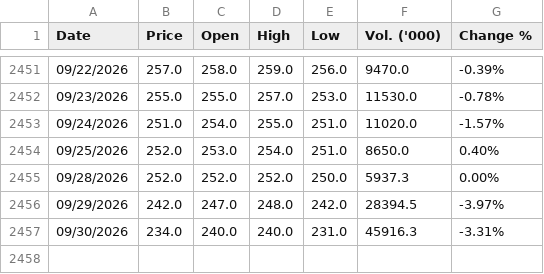
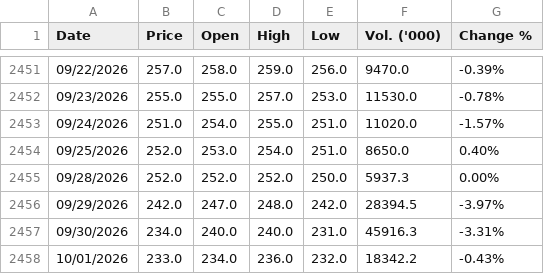
Before and after one commit to panifield/CN340_Stock_Prediction, a CSV file: task_b/raw_data/KBANK_10Y_Cleaned.csv, drawn as a sheet; only a part is shown, gaps mark what is left out; the diff names each change by its address in the sheet, - before the commit and + after, or states it on an @@ line.

Commit message:
data: task_b raw_data ถึง 2026-10-01 (yahoo)

```diff
--- a/task_b/raw_data/KBANK_10Y_Cleaned.csv
+++ b/task_b/raw_data/KBANK_10Y_Cleaned.csv
+row 2458: 10/01/2026 | 233.0 | 234.0 | 236.0 | 232.0 | 18342.2 | -0.43%
```
Also changed, not shown: task_b/raw_data/ADVANC_10Y_Cleaned.csv, 3 other files.
